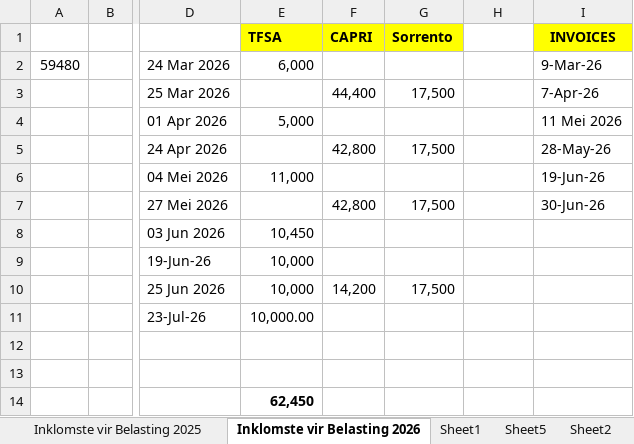
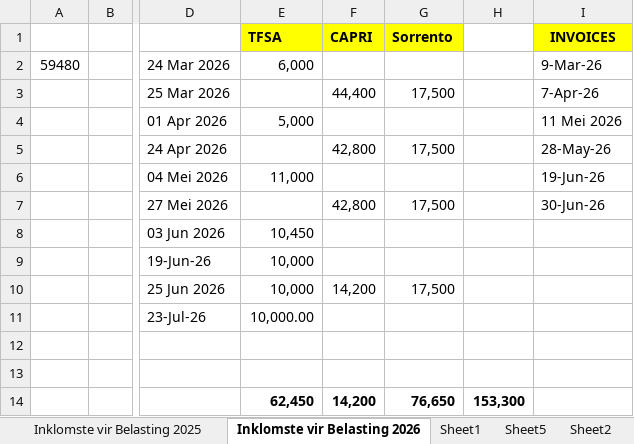
Before and after one commit to JohanSchultz/stock-management, an Excel workbook: Notes/Function notes.xlsx, sheet Inklomste vir Belasting 2026, drawn as a sheet; only a part is shown, gaps mark what is left out; values as stored, in another font and other column widths than the file's, no borders; the diff names each change by its address in the sheet, - before the commit and + after, or states it on an @@ line.

```diff
--- a/Notes/Function notes.xlsx (sheet Inklomste vir Belasting 2026)
+++ b/Notes/Function notes.xlsx (sheet Inklomste vir Belasting 2026)
-F14: (empty)
+F14: 14,200
-G14: (empty)
+G14: 76,650
-H14: (empty)
+H14: 153,300
```
Also changed, not shown: sheet Sheet2, sheet Sheet1, sheet Sheet5, 7 other files.
